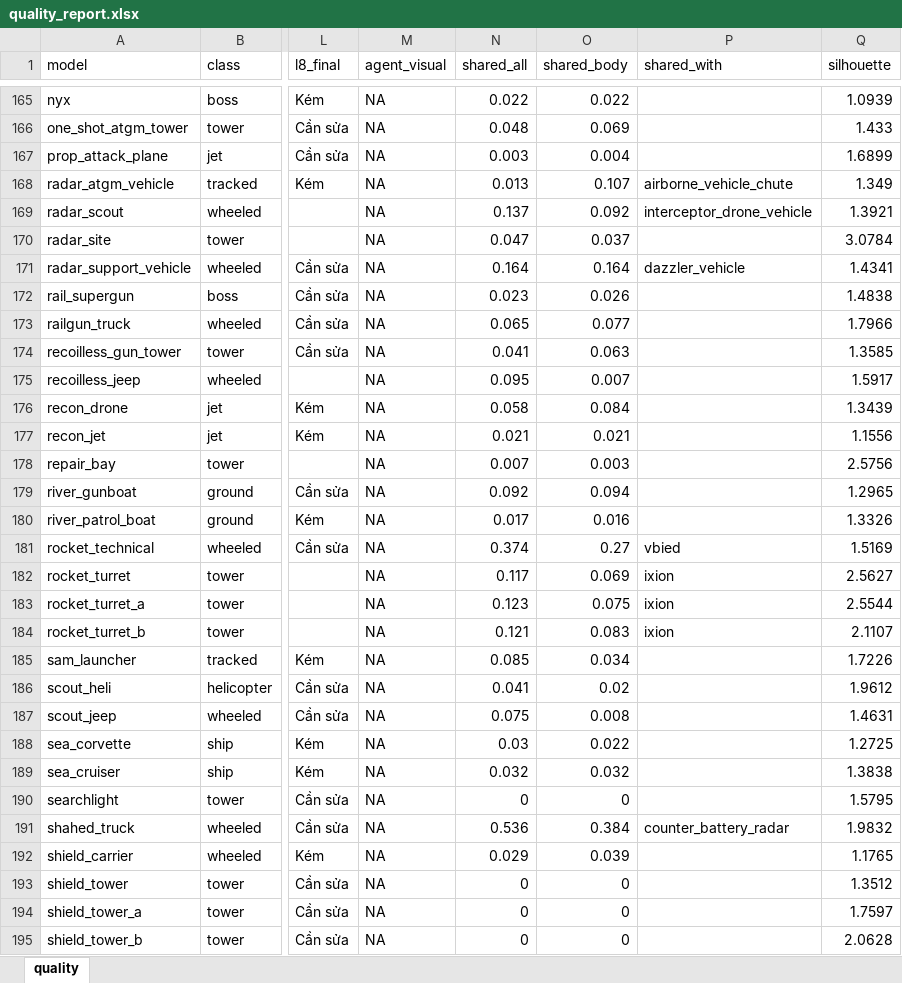
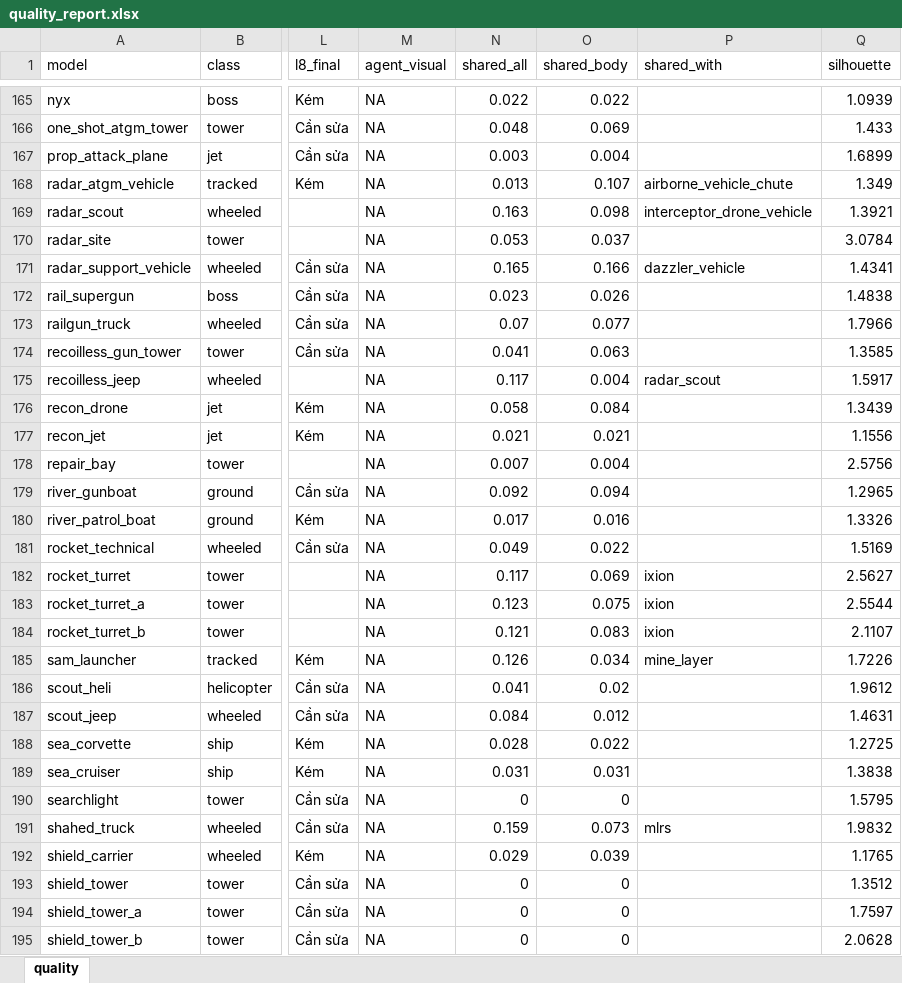
Before and after one commit to Winka173/machine-bridage, an Excel workbook: Docs/models/quality_report.xlsx, sheet quality, drawn as a sheet; only a part is shown, gaps mark what is left out; values as stored, in another font and other column widths than the file's, no borders; the diff covers the shown part only; the diff names each change by its address in the sheet, - before the commit and + after, or states it on an @@ line.

```diff
--- a/Docs/models/quality_report.xlsx (sheet quality)
+++ b/Docs/models/quality_report.xlsx (sheet quality)
-N169 (shared_all): 0.137
+N169 (shared_all): 0.163
-O169 (shared_body): 0.092
+O169 (shared_body): 0.098
-N170 (shared_all): 0.047
+N170 (shared_all): 0.053
-N171 (shared_all): 0.164
+N171 (shared_all): 0.165
-O171 (shared_body): 0.164
+O171 (shared_body): 0.166
-N173 (shared_all): 0.065
+N173 (shared_all): 0.07
-N175 (shared_all): 0.095
+N175 (shared_all): 0.117
-O175 (shared_body): 0.007
+O175 (shared_body): 0.004
-P175 (shared_with): (empty)
+P175 (shared_with): radar_scout
-O178 (shared_body): 0.003
+O178 (shared_body): 0.004
-N181 (shared_all): 0.374
+N181 (shared_all): 0.049
-O181 (shared_body): 0.27
+O181 (shared_body): 0.022
-P181 (shared_with): vbied
+P181 (shared_with): (empty)
-N185 (shared_all): 0.085
+N185 (shared_all): 0.126
-P185 (shared_with): (empty)
+P185 (shared_with): mine_layer
-N187 (shared_all): 0.075
+N187 (shared_all): 0.084
-O187 (shared_body): 0.008
+O187 (shared_body): 0.012
-N188 (shared_all): 0.03
+N188 (shared_all): 0.028
-N189 (shared_all): 0.032
+N189 (shared_all): 0.031
-O189 (shared_body): 0.032
+O189 (shared_body): 0.031
-N191 (shared_all): 0.536
+N191 (shared_all): 0.159
-O191 (shared_body): 0.384
+O191 (shared_body): 0.073
-P191 (shared_with): counter_battery_radar
+P191 (shared_with): mlrs
```
Also changed, not shown: 449 edited cells elsewhere in this sheet, 4 other files.
